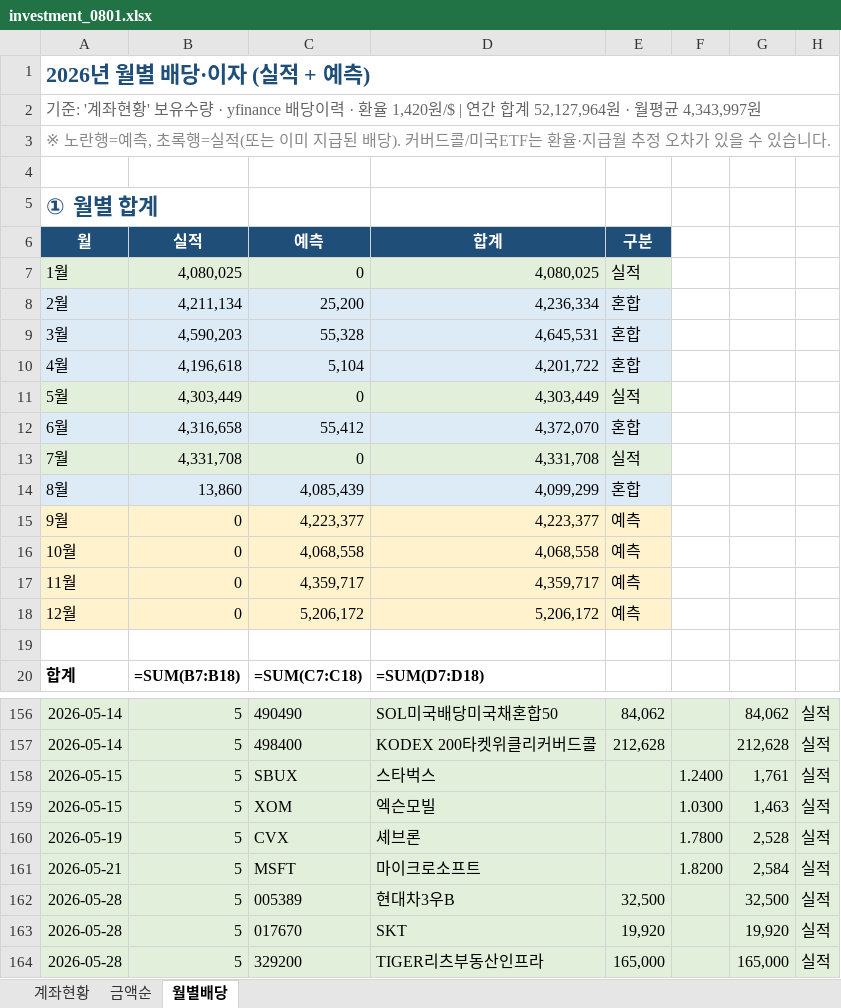
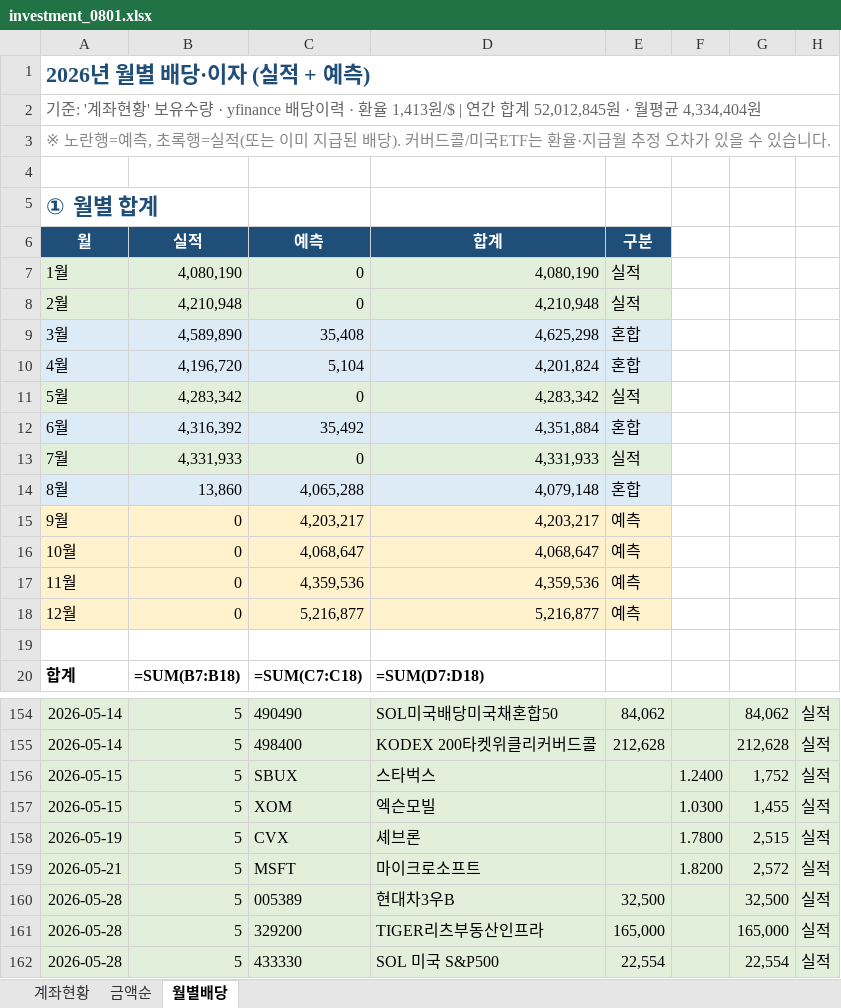
Before and after one commit to seahog77/test, an Excel workbook: My_investment/investment_0801.xlsx, sheet 월별배당, drawn as a sheet; only a part is shown, gaps mark what is left out; the shorter side is filled out with more unchanged rows; values as stored, in another font and other column widths than the file's, no borders; formulas without a stored value are shown as written; charts and pictures not drawn; removed rows and columns are numbered as before the commit, all else as after; the diff covers the shown part only; the diff names each change by its address in the sheet, - before the commit and + after, or states it on an @@ line.

```diff
--- a/My_investment/investment_0801.xlsx (sheet 월별배당)
+++ b/My_investment/investment_0801.xlsx (sheet 월별배당)
-A2 (월): …· 환율 1,420원/$ | 연간 합계 52,127,964원 · 월평균 4,343,997원
+A2 (월): …· 환율 1,413원/$ | 연간 합계 52,012,845원 · 월평균 4,334,404원
-B7 (실적): 4,080,025
+B7 (실적): 4,080,190
-D7 (합계): 4,080,025
+D7 (합계): 4,080,190
-row 8: 2월 | 4,211,134 | 25,200 | 4,236,334 | 혼합
+row 8: 2월 | 4,210,948 | 0 | 4,210,948 | 실적
-B9 (실적): 4,590,203
+B9 (실적): 4,589,890
-C9 (예측): 55,328
+C9 (예측): 35,408
-D9 (합계): 4,645,531
+D9 (합계): 4,625,298
-B10 (실적): 4,196,618
+B10 (실적): 4,196,720
-D10 (합계): 4,201,722
+D10 (합계): 4,201,824
-B11 (실적): 4,303,449
+B11 (실적): 4,283,342
-D11 (합계): 4,303,449
+D11 (합계): 4,283,342
-B12 (실적): 4,316,658
+B12 (실적): 4,316,392
-C12 (예측): 55,412
+C12 (예측): 35,492
-D12 (합계): 4,372,070
+D12 (합계): 4,351,884
-B13 (실적): 4,331,708
+B13 (실적): 4,331,933
-D13 (합계): 4,331,708
+D13 (합계): 4,331,933
-C14 (예측): 4,085,439
+C14 (예측): 4,065,288
-D14 (합계): 4,099,299
+D14 (합계): 4,079,148
-C15 (예측): 4,223,377
+C15 (예측): 4,203,217
-D15 (합계): 4,223,377
+D15 (합계): 4,203,217
-C16 (예측): 4,068,558
+C16 (예측): 4,068,647
-D16 (합계): 4,068,558
+D16 (합계): 4,068,647
-C17 (예측): 4,359,717
+C17 (예측): 4,359,536
-D17 (합계): 4,359,717
+D17 (합계): 4,359,536
-C18 (예측): 5,206,172
+C18 (예측): 5,216,877
-D18 (합계): 5,206,172
+D18 (합계): 5,216,877
-G156: 1,761
+G156: 1,752
-G157: 1,463
+G157: 1,455
-G158: 2,528
+G158: 2,515
-G159: 2,584
+G159: 2,572
-row 163: 2026-05-28 | 5 | 017670 | SKT | 19,920 |  | 19,920 | 실적
```
Also changed, not shown: 5 removed rows and 91 edited cells elsewhere in this sheet, sheet 계좌현황, sheet 금액순, charts or pictures, My_investment/investment_0723_W.xlsx, 2 other files.
